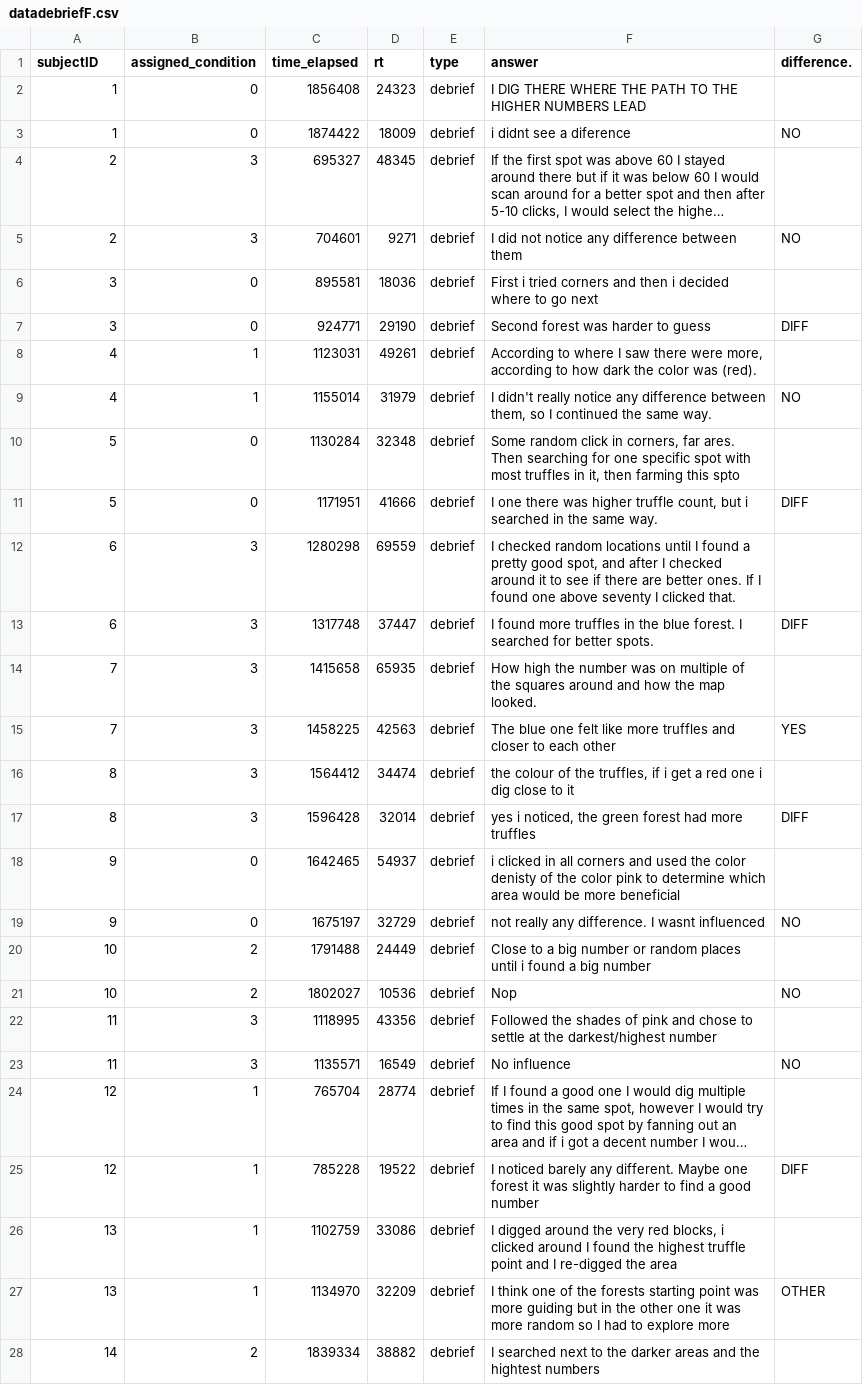
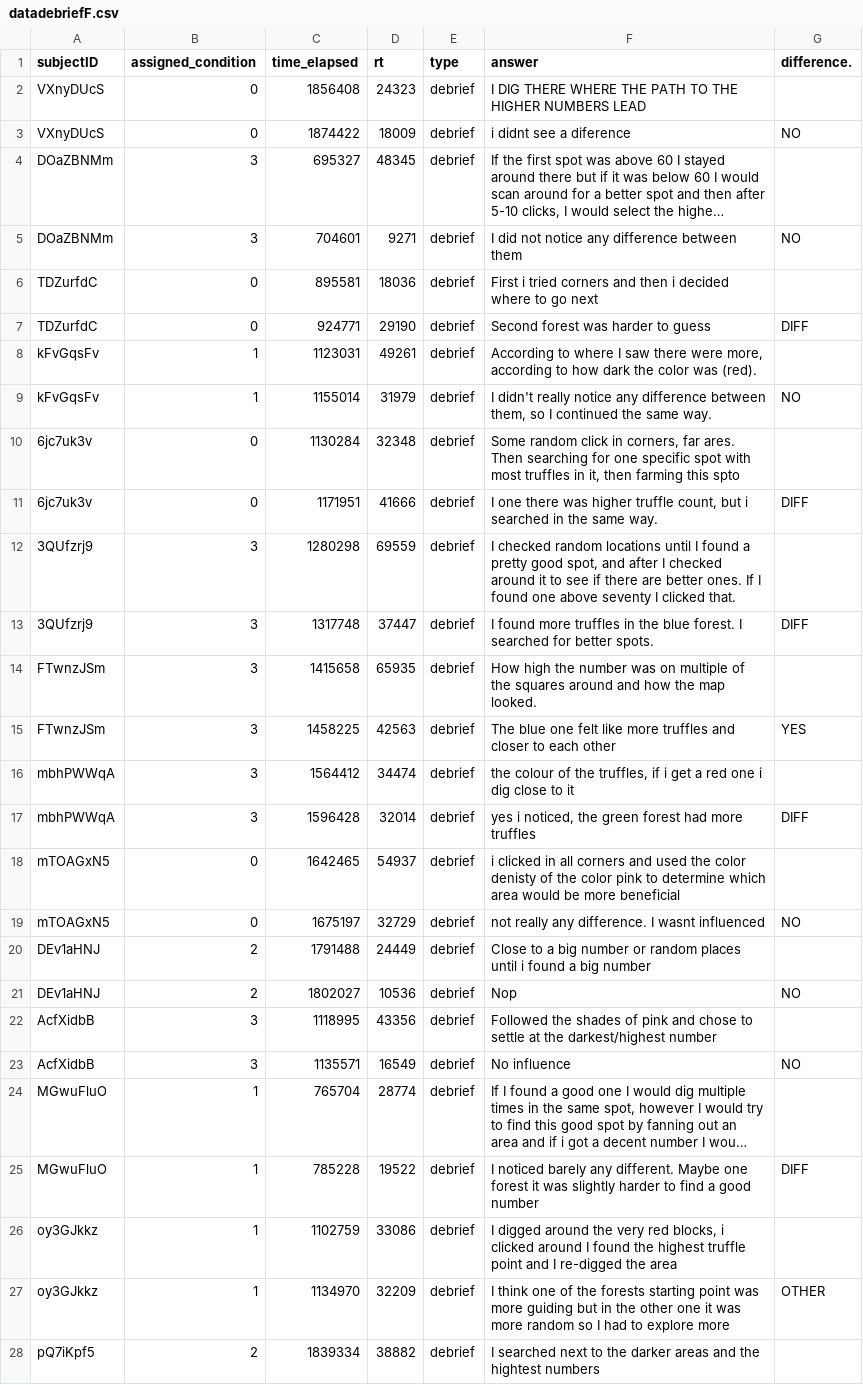
Before and after one commit to FienGoetmaeckers/Environment-sensitive, a CSV file: Data/Exp 3/datadebriefF.csv, drawn as a sheet; only a part is shown; long unchanged cells end in …; the diff covers the shown part only; the diff names each change by its address in the sheet, - before the commit and + after, or states it on an @@ line.

```diff
--- a/Data/Exp 3/datadebriefF.csv
+++ b/Data/Exp 3/datadebriefF.csv
-A2:A3 (subjectID): 1
+A2:A3 (subjectID): VXnyDUcS
-A4:A5 (subjectID): 2
+A4:A5 (subjectID): DOaZBNMm
-A6:A7 (subjectID): 3
+A6:A7 (subjectID): TDZurfdC
-A8:A9 (subjectID): 4
+A8:A9 (subjectID): kFvGqsFv
-A10:A11 (subjectID): 5
+A10:A11 (subjectID): 6jc7uk3v
-A12:A13 (subjectID): 6
+A12:A13 (subjectID): 3QUfzrj9
-A14:A15 (subjectID): 7
+A14:A15 (subjectID): FTwnzJSm
-A16:A17 (subjectID): 8
+A16:A17 (subjectID): mbhPWWqA
-A18:A19 (subjectID): 9
+A18:A19 (subjectID): mTOAGxN5
-A20:A21 (subjectID): 10
+A20:A21 (subjectID): DEv1aHNJ
-A22:A23 (subjectID): 11
+A22:A23 (subjectID): AcfXidbB
-A24:A25 (subjectID): 12
+A24:A25 (subjectID): MGwuFluO
-A26:A27 (subjectID): 13
+A26:A27 (subjectID): oy3GJkkz
-A28 (subjectID): 14
+A28 (subjectID): pQ7iKpf5
```
Also changed, not shown: 171 edited cells elsewhere in this file, 2 other files.
